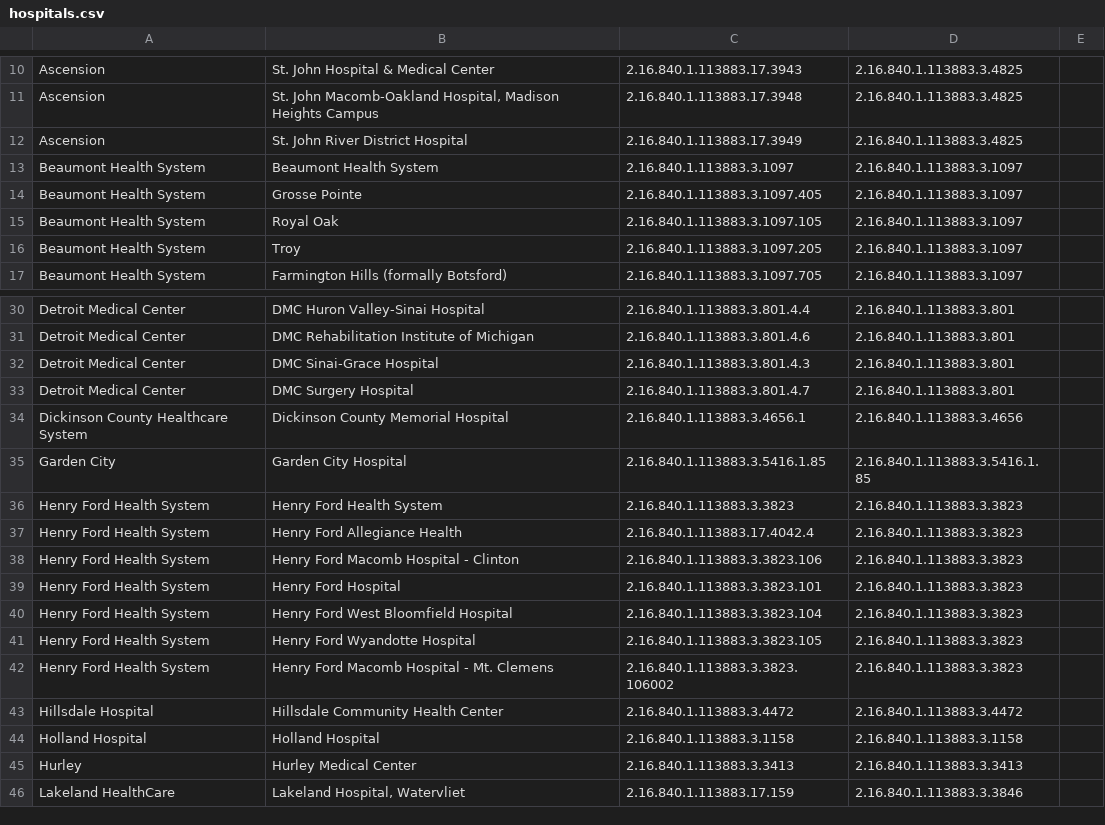
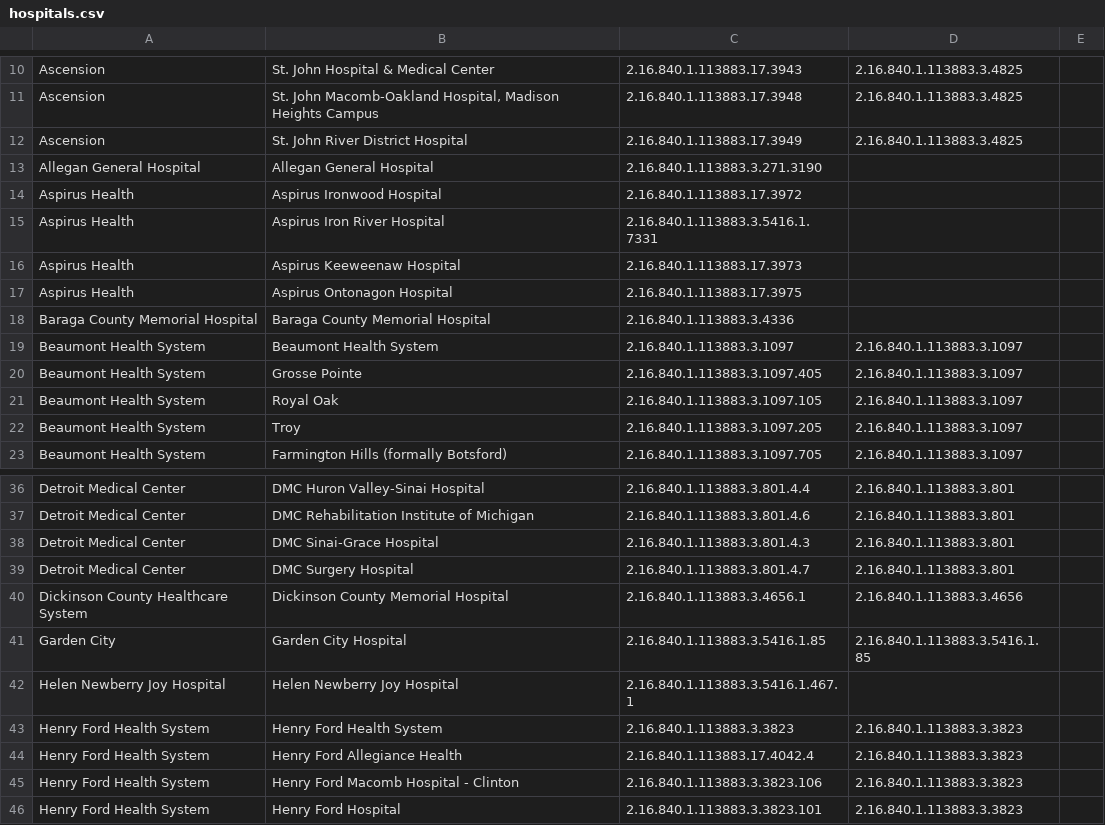
Before and after one commit to informationsoftworks/mihin, a CSV file: oids/hospitals.csv, drawn as a sheet; only a part is shown, gaps mark what is left out; the shorter side is filled out with more unchanged rows; the diff names each change by its address in the sheet, - before the commit and + after, or states it on an @@ line.

```diff
--- a/oids/hospitals.csv
+++ b/oids/hospitals.csv
+row 13: Allegan General Hospital | Allegan General Hospital | 2.16.840.1.113883.3.271.3190
+row 14: Aspirus Health | Aspirus Ironwood Hospital | 2.16.840.1.113883.17.3972
+row 15: Aspirus Health | Aspirus Iron River Hospital | 2.16.840.1.113883.3.5416.1.7331
+row 16: Aspirus Health | Aspirus Keeweenaw Hospital | 2.16.840.1.113883.17.3973
+row 17: Aspirus Health | Aspirus Ontonagon Hospital | 2.16.840.1.113883.17.3975
+row 18: Baraga County Memorial Hospital | Baraga County Memorial Hospital | 2.16.840.1.113883.3.4336
+row 42: Helen Newberry Joy Hospital | Helen Newberry Joy Hospital | 2.16.840.1.113883.3.5416.1.467.1
```
Also changed, not shown: oids/medrec.csv, 1 other file.
